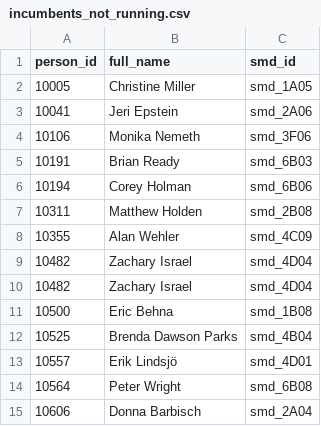
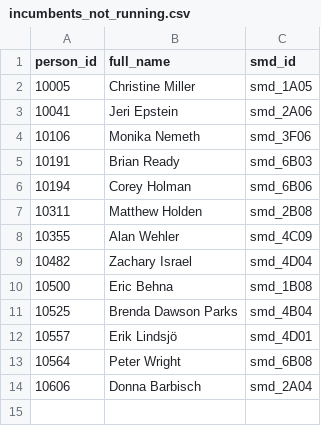
Before and after one commit to devinbrady/openanc, a CSV file: data/incumbents_not_running.csv, drawn as a sheet.

Commit message:
Fix duplicate in incumbent list

```diff
--- a/data/incumbents_not_running.csv
+++ b/data/incumbents_not_running.csv
@@ -9,3 +9,2 @@ person_id,full_name,smd_id
 10482,Zachary Israel,smd_4D04
-10482,Zachary Israel,smd_4D04
 10500,Eric Behna,smd_1B08
```
Also changed, not shown: data/people.csv, 1 other file.
